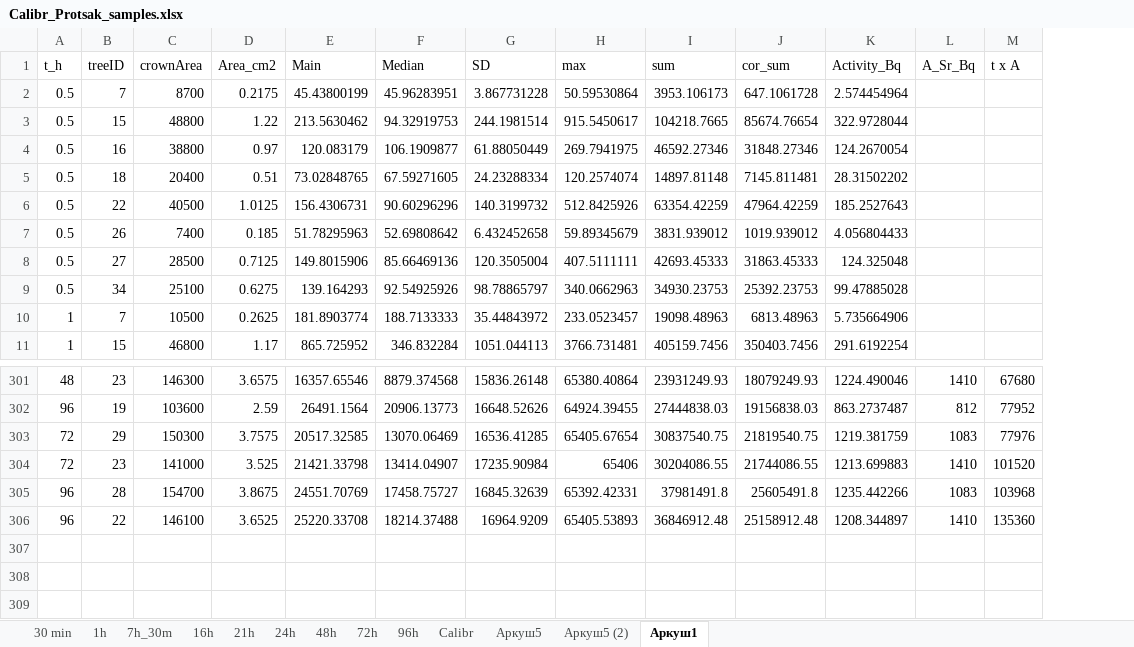
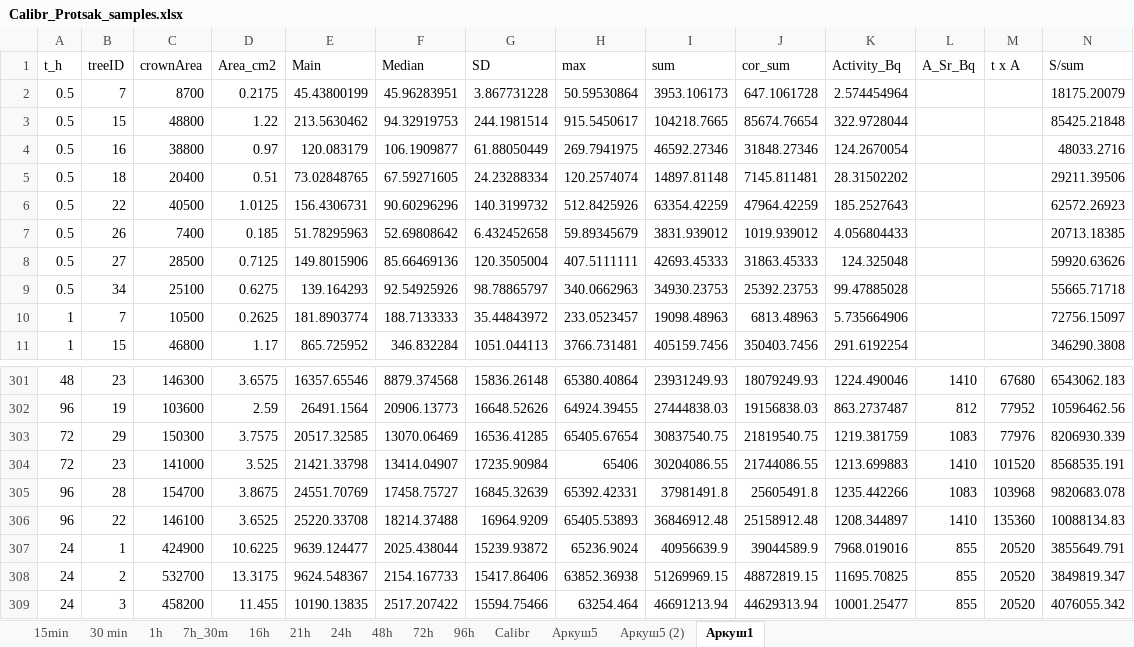
Before and after one commit to holiaka/Radiography_R_exemples, an Excel workbook: Calibr_Protsak_samples.xlsx, sheet Аркуш1, drawn as a sheet; only a part is shown, gaps mark what is left out; values as stored, in another font and other column widths than the file's, no borders; charts and pictures not drawn; the diff names each change by its address in the sheet, - before the commit and + after, or states it on an @@ line.

```diff
--- a/Calibr_Protsak_samples.xlsx (sheet Аркуш1)
+++ b/Calibr_Protsak_samples.xlsx (sheet Аркуш1)
+sheet tab: 15min
+column N (S/sum), rows 2-11: 18175.20079 | 85425.21848 | 48033.2716 | 29211.39506 | 62572.26923 | 20713.18385 | 59920.63626 | 55665.71718 | 72756.15097 | 346290.3808; rows 301-306: 6543062.183 | 10596462.56 | 8206930.339 | 8568535.191 | 9820683.078 | 10088134.83
+row 307: 24 | 1 | 424900 | 10.6225 | 9639.124477 | 2025.438044 | 15239.93872 | 65236.9024 | 40956639.9 | 39044589.9 | 7968.019016 | 855 | 20520 | 3855649.791
+row 308: 24 | 2 | 532700 | 13.3175 | 9624.548367 | 2154.167733 | 15417.86406 | 63852.36938 | 51269969.15 | 48872819.15 | 11695.70825 | 855 | 20520 | 3849819.347
+row 309: 24 | 3 | 458200 | 11.455 | 10190.13835 | 2517.207422 | 15594.75466 | 63254.464 | 46691213.94 | 44629313.94 | 10001.25477 | 855 | 20520 | 4076055.342
```
Also changed, not shown: sheet Calibr, charts or pictures, 22 other files.
